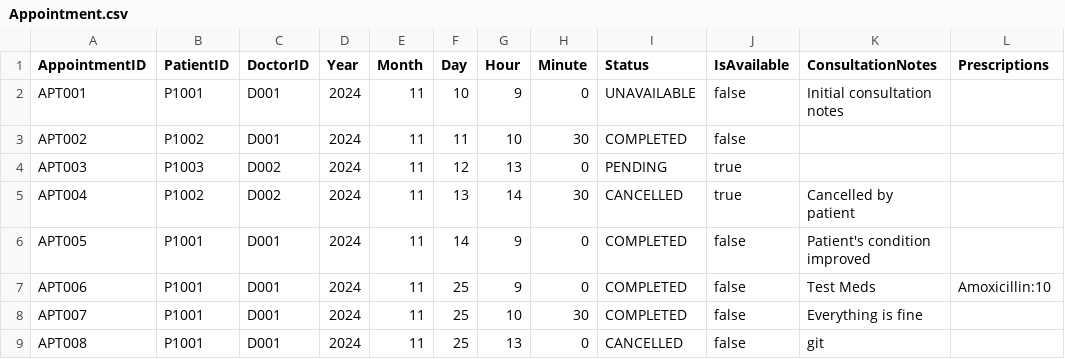
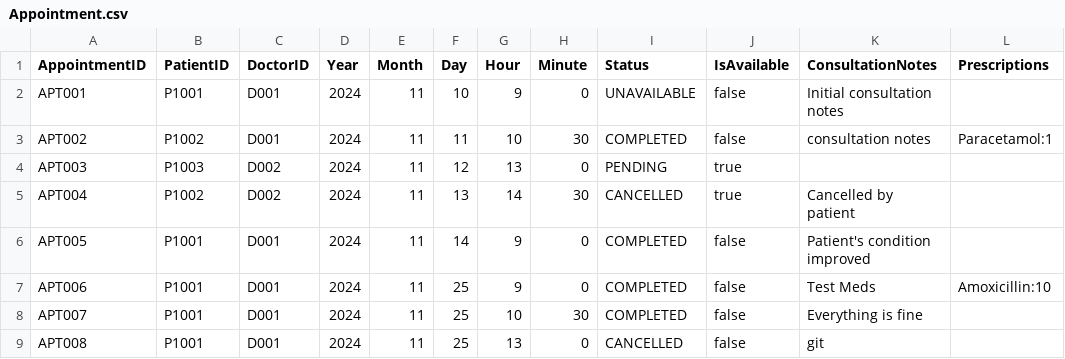
Before and after one commit to MeIsntMe/SC2002, a CSV file: hospitalsystem/data/Appointment.csv, drawn as a sheet; only a part is shown.

```diff
--- a/hospitalsystem/data/Appointment.csv
+++ b/hospitalsystem/data/Appointment.csv
@@ -2,3 +2,3 @@ AppointmentID,PatientID,DoctorID,Year,Month,Day,Hour,Minute,Status,IsAvailable,C
 APT001,P1001,D001,2024,11,10,9,0,UNAVAILABLE,false,Initial consultation notes,
-APT002,P1002,D001,2024,11,11,10,30,COMPLETED,false,,
+APT002,P1002,D001,2024,11,11,10,30,COMPLETED,false,consultation notes,Paracetamol:1
 APT003,P1003,D002,2024,11,12,13,0,PENDING,true,,
```
Also changed, not shown: hospitalsystem/data/Patient_List.csv, 3 other files.
